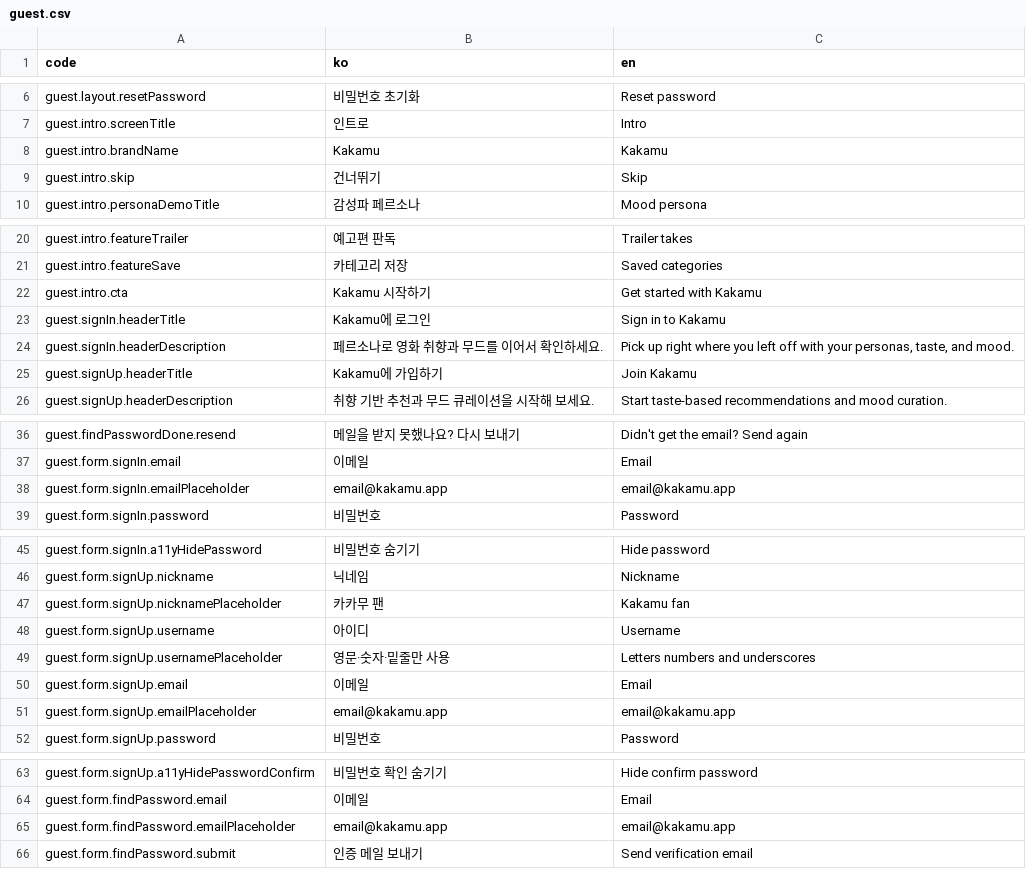
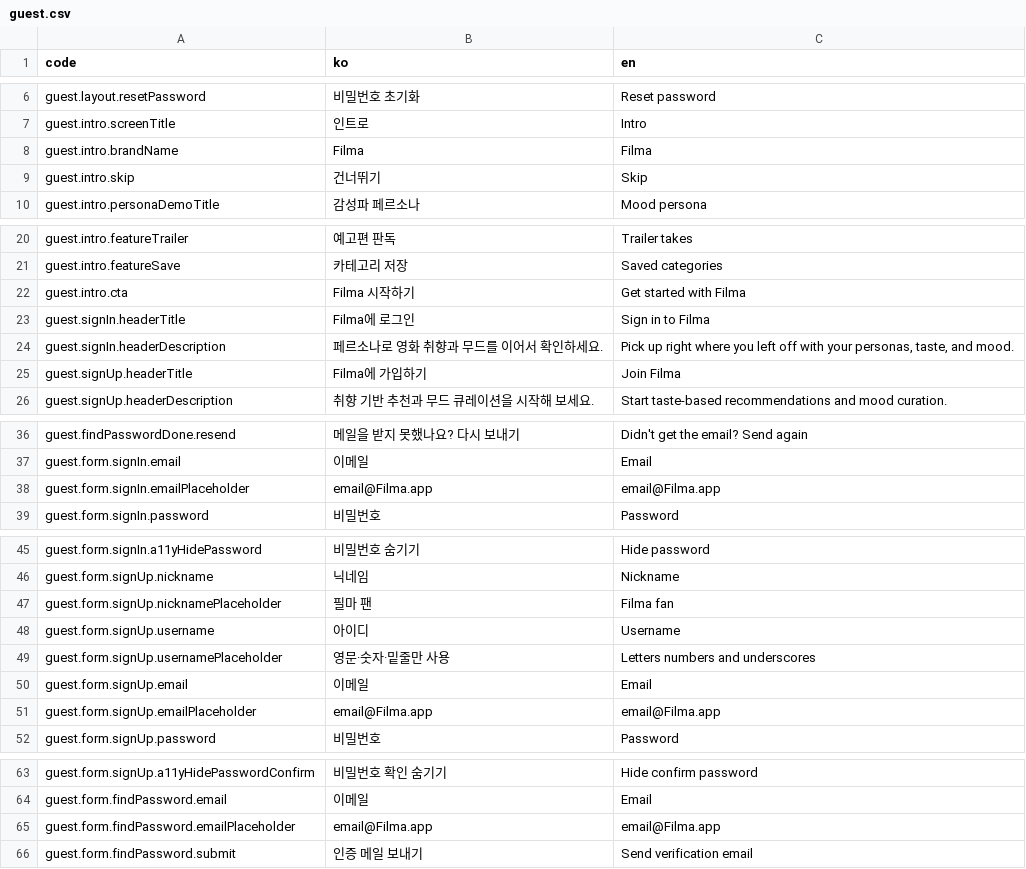
Before and after one commit to kakao4-KAKAMU/KAKAMU-FE, a CSV file: packages/i18n/src/locales/guest.csv, drawn as a sheet; only a part is shown, gaps mark what is left out.

Commit message:
fix: kakamu as filma on lang pack

```diff
--- a/packages/i18n/src/locales/guest.csv
+++ b/packages/i18n/src/locales/guest.csv
@@ -7,3 +7,3 @@ guest.layout.resetPassword,비밀번호 초기화,Reset password
 guest.intro.screenTitle,인트로,Intro
-guest.intro.brandName,Kakamu,Kakamu
+guest.intro.brandName,Filma,Filma
 guest.intro.skip,건너뛰기,Skip
@@ -21,6 +21,6 @@ guest.intro.featureTrailer,예고편 판독,Trailer takes
 guest.intro.featureSave,카테고리 저장,Saved categories
-guest.intro.cta,Kakamu 시작하기,Get started with Kakamu
-guest.signIn.headerTitle,Kakamu에 로그인,Sign in to Kakamu
+guest.intro.cta,Filma 시작하기,Get started with Filma
+guest.signIn.headerTitle,Filma에 로그인,Sign in to Filma
 guest.signIn.headerDescription,페르소나로 영화 취향과 무드를 이어서 확인하세요.,"Pick up right where you left off with your personas, taste, and mood."
-guest.signUp.headerTitle,Kakamu에 가입하기,Join Kakamu
+guest.signUp.headerTitle,Filma에 가입하기,Join Filma
 guest.signUp.headerDescription,취향 기반 추천과 무드 큐레이션을 시작해 보세요.,Start taste-based recommendations and mood curation.
@@ -37,3 +37,3 @@ guest.findPasswordDone.resend,메일을 받지 못했나요? 다시 보내기,Di
 guest.form.signIn.email,이메일,Email
-guest.form.signIn.emailPlaceholder,email@kakamu.app,email@kakamu.app
+guest.form.signIn.emailPlaceholder,email@Filma.app,email@Filma.app
 guest.form.signIn.password,비밀번호,Password
@@ -46,3 +46,3 @@ guest.form.signIn.a11yHidePassword,비밀번호 숨기기,Hide password
 guest.form.signUp.nickname,닉네임,Nickname
-guest.form.signUp.nicknamePlaceholder,카카무 팬,Kakamu fan
+guest.form.signUp.nicknamePlaceholder,필마 팬,Filma fan
 guest.form.signUp.username,아이디,Username
@@ -50,3 +50,3 @@ guest.form.signUp.usernamePlaceholder,영문·숫자·밑줄만 사용,Letters n
 guest.form.signUp.email,이메일,Email
-guest.form.signUp.emailPlaceholder,email@kakamu.app,email@kakamu.app
+guest.form.signUp.emailPlaceholder,email@Filma.app,email@Filma.app
 guest.form.signUp.password,비밀번호,Password
@@ -64,3 +64,3 @@ guest.form.signUp.a11yHidePasswordConfirm,비밀번호 확인 숨기기,Hide con
 guest.form.findPassword.email,이메일,Email
-guest.form.findPassword.emailPlaceholder,email@kakamu.app,email@kakamu.app
+guest.form.findPassword.emailPlaceholder,email@Filma.app,email@Filma.app
 guest.form.findPassword.submit,인증 메일 보내기,Send verification email
```
